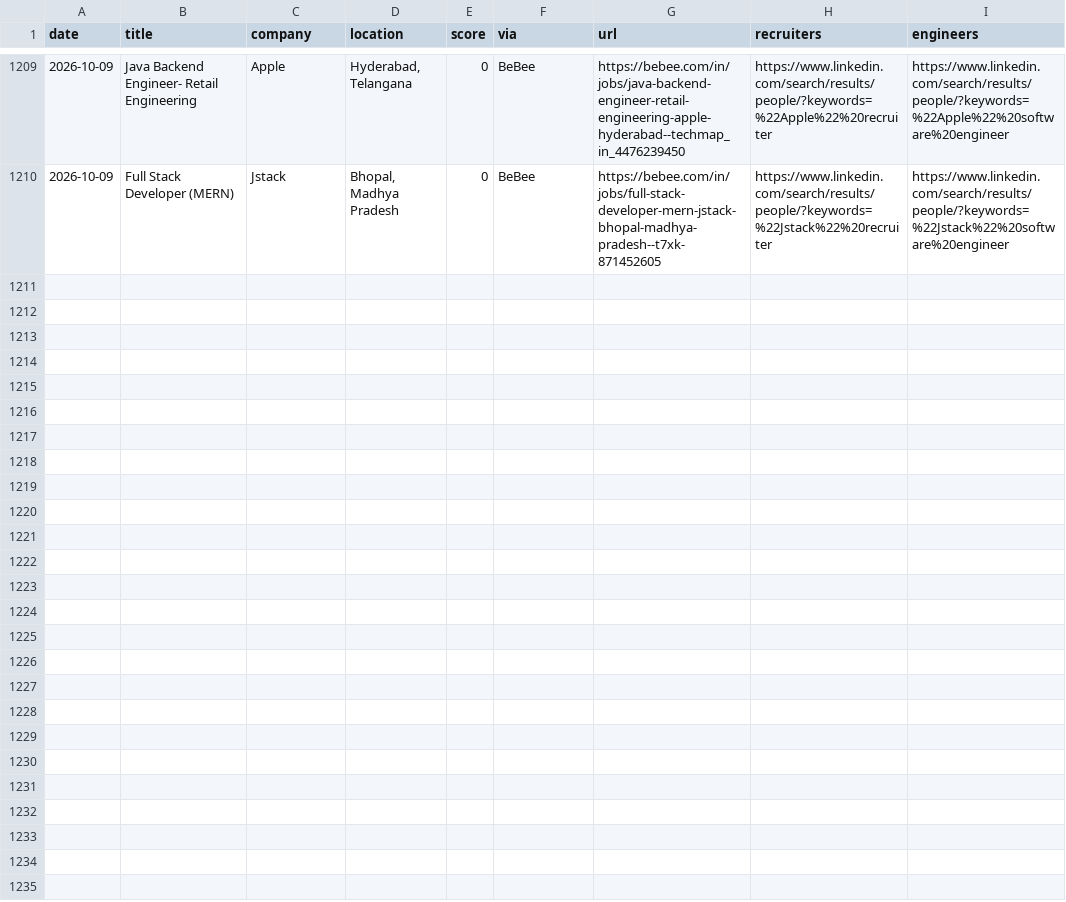
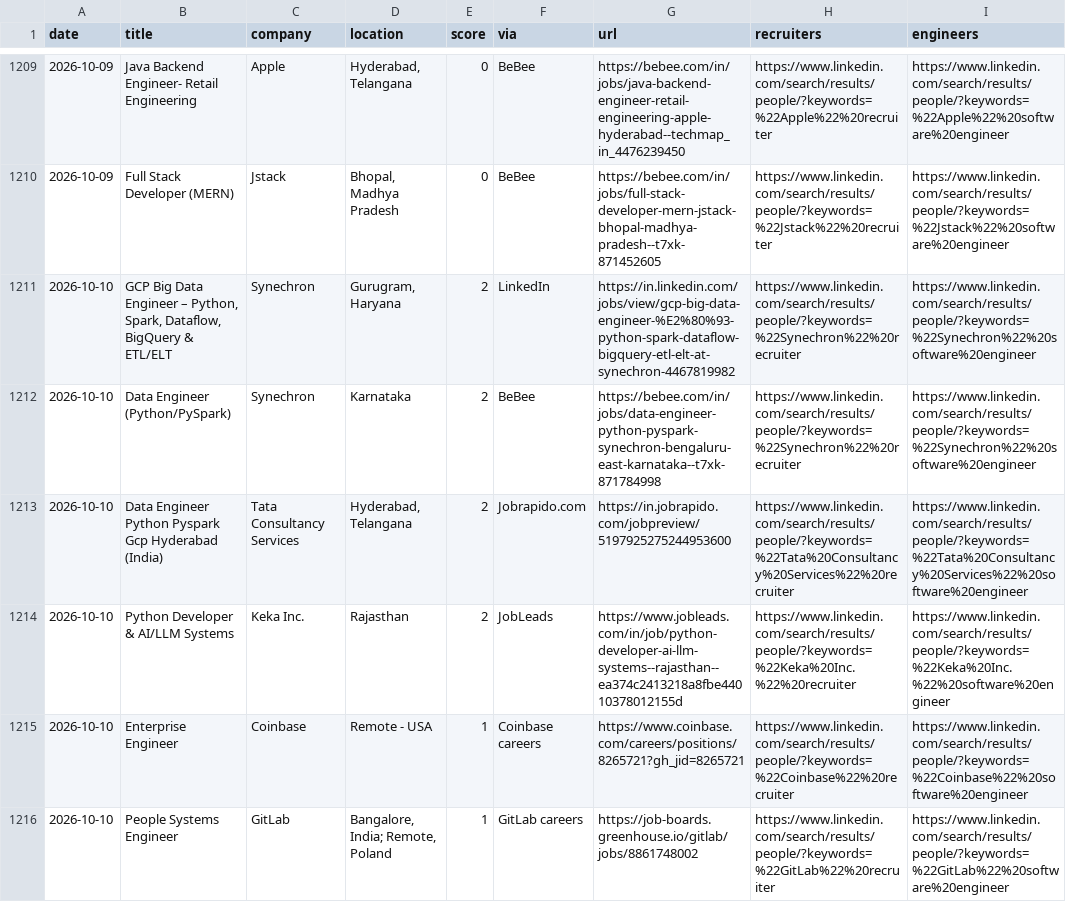
Before and after one commit to Tanishq8311/Jobbie, a CSV file: data/jobs.csv, drawn as a sheet; only a part is shown, gaps mark what is left out; the diff covers the shown part only; the diff names each change by its address in the sheet, - before the commit and + after, or states it on an @@ line.

```diff
--- a/data/jobs.csv
+++ b/data/jobs.csv
+row 1211: 2026-10-10 | GCP Big Data Engineer – Python, Spark, Dataflow, BigQuery & ETL/ELT | Synechron | Gurugram, Haryana | 2 | LinkedIn | https://in.linkedin.com/jobs/view/gcp-big-data-engineer-%E2%80%93-python-spark-dataflow-bigquery-etl-elt-at-synechron-4467819982 | https://www.linkedin.com/search/results/people/?keywords=%22Synechron%22%20recruiter | https://www.linkedin.com/search/results/people/?keywords=%22Synechron%22%20software%20engineer
+row 1212: 2026-10-10 | Data Engineer (Python/PySpark) | Synechron | Karnataka | 2 | BeBee | https://bebee.com/in/jobs/data-engineer-python-pyspark-synechron-bengaluru-east-karnataka--t7xk-871784998 | https://www.linkedin.com/search/results/people/?keywords=%22Synechron%22%20recruiter | https://www.linkedin.com/search/results/people/?keywords=%22Synechron%22%20software%20engineer
+row 1213: 2026-10-10 | Data Engineer Python Pyspark Gcp Hyderabad (India) | Tata Consultancy Services | Hyderabad, Telangana | 2 | Jobrapido.com | https://in.jobrapido.com/jobpreview/5197925275244953600 | https://www.linkedin.com/search/results/people/?keywords=%22Tata%20Consultancy%20Services%22%20recruiter | https://www.linkedin.com/search/results/people/?keywords=%22Tata%20Consultancy%20Services%22%20software%20engineer
+row 1214: 2026-10-10 | Python Developer & AI/LLM Systems | Keka Inc. | Rajasthan | 2 | JobLeads | https://www.jobleads.com/in/job/python-developer-ai-llm-systems--rajasthan--ea374c2413218a8fbe44010378012155d | https://www.linkedin.com/search/results/people/?keywords=%22Keka%20Inc.%22%20recruiter | https://www.linkedin.com/search/results/people/?keywords=%22Keka%20Inc.%22%20software%20engineer
+row 1215: 2026-10-10 | Enterprise Engineer | Coinbase | Remote - USA | 1 | Coinbase careers | https://www.coinbase.com/careers/positions/8265721?gh_jid=8265721 | https://www.linkedin.com/search/results/people/?keywords=%22Coinbase%22%20recruiter | https://www.linkedin.com/search/results/people/?keywords=%22Coinbase%22%20software%20engineer
+row 1216: 2026-10-10 | People Systems Engineer | GitLab | Bangalore, India; Remote, Poland | 1 | GitLab careers | https://job-boards.greenhouse.io/gitlab/jobs/8861748002 | https://www.linkedin.com/search/results/people/?keywords=%22GitLab%22%20recruiter | https://www.linkedin.com/search/results/people/?keywords=%22GitLab%22%20software%20engineer
```
Also changed, not shown: 6 added rows elsewhere in this file, 1 other file.
